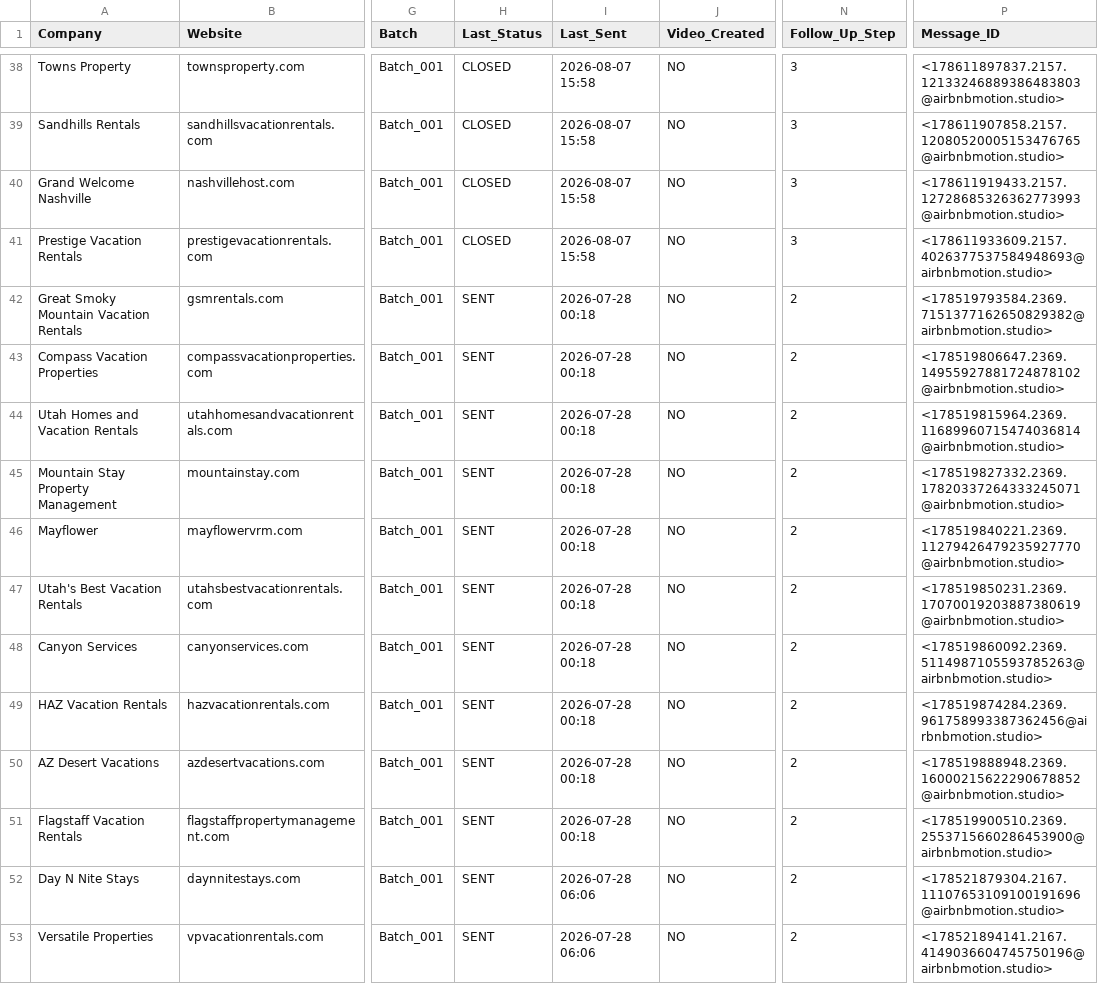
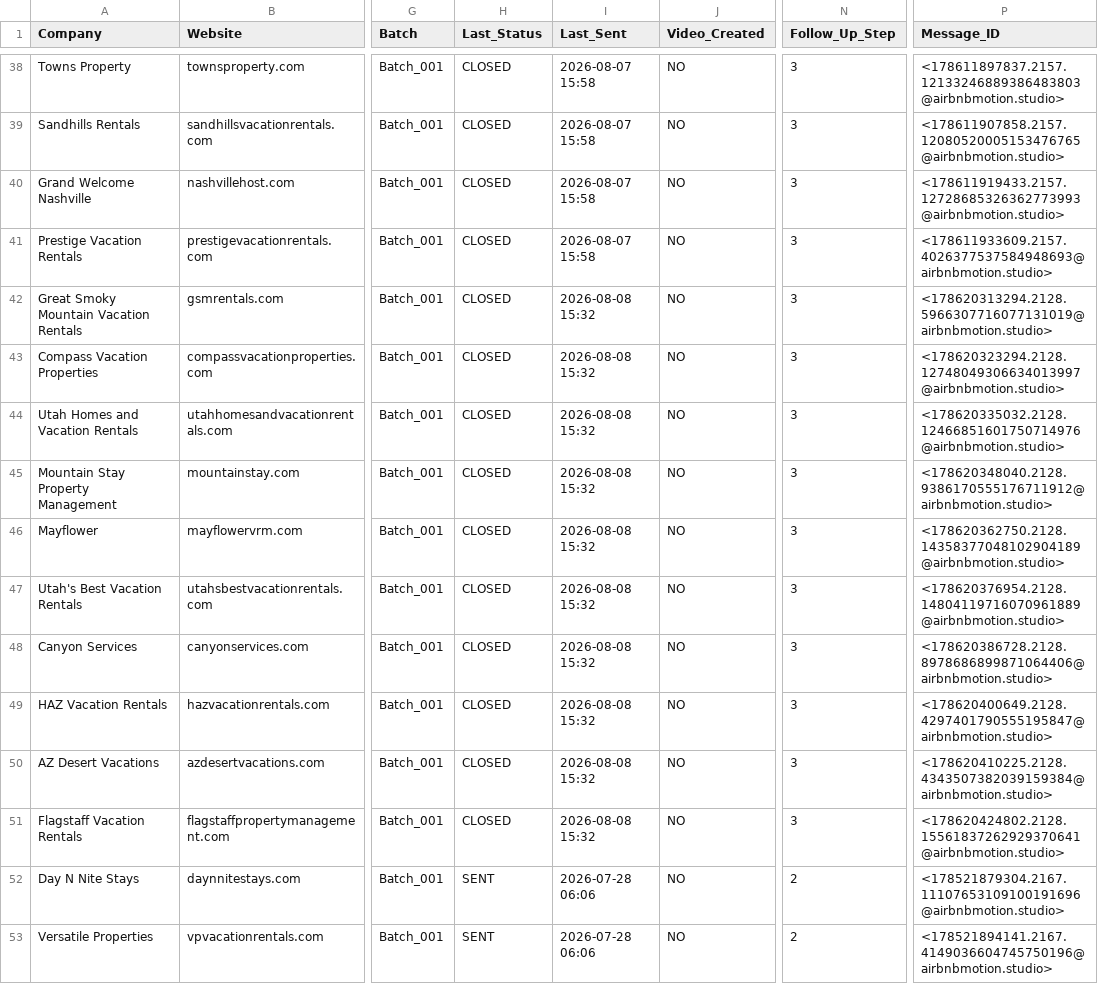
Before and after one commit to STXNES/airbnbmotion, a CSV file: 02-MASTER_DATABASE/master_database.csv, drawn as a sheet; only a part is shown, gaps mark what is left out; the diff names each change by its address in the sheet, - before the commit and + after, or states it on an @@ line.

```diff
--- a/02-MASTER_DATABASE/master_database.csv
+++ b/02-MASTER_DATABASE/master_database.csv
-H42:H51 (Last_Status): SENT
+H42:H51 (Last_Status): CLOSED
-I42:I51 (Last_Sent): 2026-07-28 00:18
+I42:I51 (Last_Sent): 2026-08-08 15:32
-N42:N51 (Follow_Up_Step): 2
+N42:N51 (Follow_Up_Step): 3
-P42 (Message_ID): <178519793584.2369.7151377162650829382@airbnbmotion.studio>
+P42 (Message_ID): <178620313294.2128.5966307716077131019@airbnbmotion.studio>
-P43 (Message_ID): <178519806647.2369.14955927881724878102@airbnbmotion.studio>
+P43 (Message_ID): <178620323294.2128.12748049306634013997@airbnbmotion.studio>
-P44 (Message_ID): <178519815964.2369.11689960715474036814@airbnbmotion.studio>
+P44 (Message_ID): <178620335032.2128.12466851601750714976@airbnbmotion.studio>
-P45 (Message_ID): <178519827332.2369.17820337264333245071@airbnbmotion.studio>
+P45 (Message_ID): <178620348040.2128.9386170555176711912@airbnbmotion.studio>
-P46 (Message_ID): <178519840221.2369.11279426479235927770@airbnbmotion.studio>
+P46 (Message_ID): <178620362750.2128.14358377048102904189@airbnbmotion.studio>
-P47 (Message_ID): <178519850231.2369.17070019203887380619@airbnbmotion.studio>
+P47 (Message_ID): <178620376954.2128.14804119716070961889@airbnbmotion.studio>
-P48 (Message_ID): <178519860092.2369.5114987105593785263@airbnbmotion.studio>
+P48 (Message_ID): <178620386728.2128.8978686899871064406@airbnbmotion.studio>
-P49 (Message_ID): <178519874284.2369.961758993387362456@airbnbmotion.studio>
+P49 (Message_ID): <178620400649.2128.4297401790555195847@airbnbmotion.studio>
-P50 (Message_ID): <178519888948.2369.16000215622290678852@airbnbmotion.studio>
+P50 (Message_ID): <178620410225.2128.4343507382039159384@airbnbmotion.studio>
-P51 (Message_ID): <178519900510.2369.2553715660286453900@airbnbmotion.studio>
+P51 (Message_ID): <178620424802.2128.15561837262929370641@airbnbmotion.studio>
```
